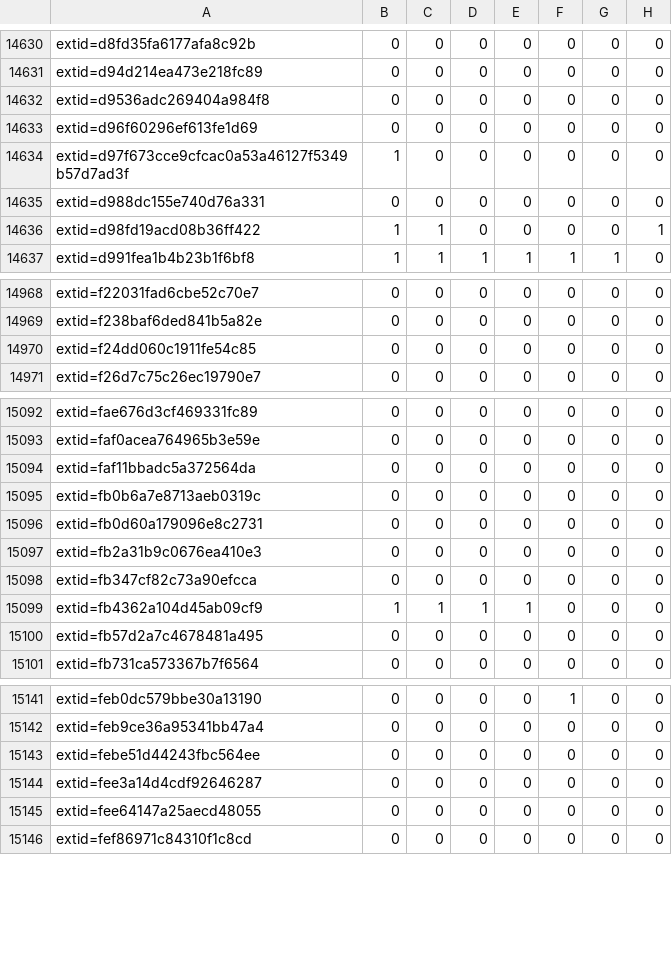
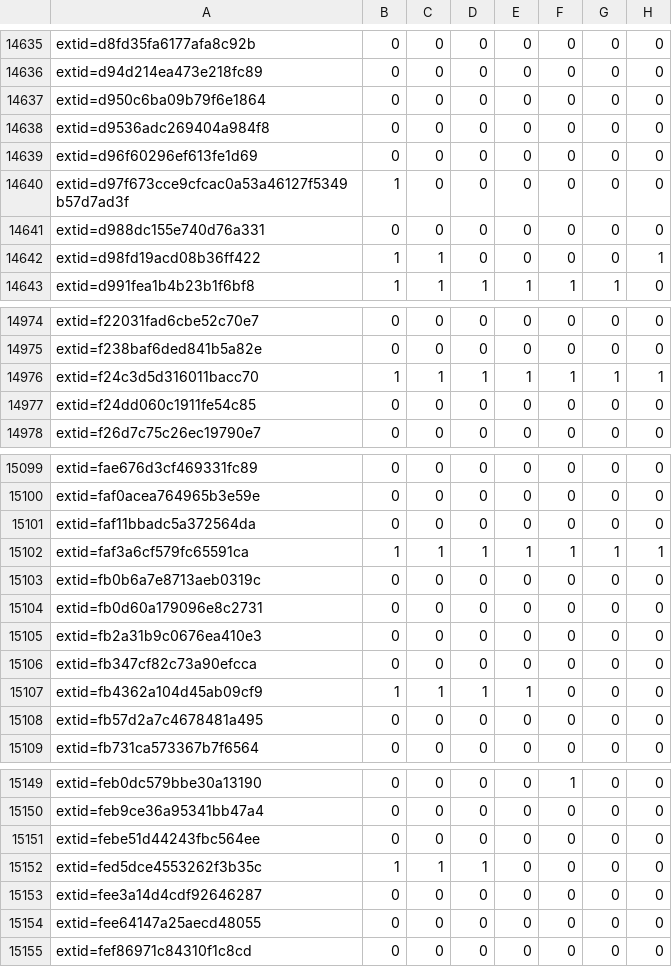
Before and after one commit to sirdarckcat/linux-queries, a CSV file: backports.csv, drawn as a sheet; only a part is shown, gaps mark what is left out; the diff covers the shown part only.

```diff
--- a/backports.csv
+++ b/backports.csv
@@ -14631,2 +14636,3 @@ extid=d8fd35fa6177afa8c92b,0,0,0,0,0,0,0
 extid=d94d214ea473e218fc89,0,0,0,0,0,0,0
+extid=d950c6ba09b79f6e1864,0,0,0,0,0,0,0
 extid=d9536adc269404a984f8,0,0,0,0,0,0,0
@@ -14969,2 +14975,3 @@ extid=f22031fad6cbe52c70e7,0,0,0,0,0,0,0
 extid=f238baf6ded841b5a82e,0,0,0,0,0,0,0
+extid=f24c3d5d316011bacc70,1,1,1,1,1,1,1
 extid=f24dd060c1911fe54c85,0,0,0,0,0,0,0
@@ -15094,2 +15101,3 @@ extid=faf0acea764965b3e59e,0,0,0,0,0,0,0
 extid=faf11bbadc5a372564da,0,0,0,0,0,0,0
+extid=faf3a6cf579fc65591ca,1,1,1,1,1,1,1
 extid=fb0b6a7e8713aeb0319c,0,0,0,0,0,0,0
@@ -15143,2 +15151,3 @@ extid=feb9ce36a95341bb47a4,0,0,0,0,0,0,0
 extid=febe51d44243fbc564ee,0,0,0,0,0,0,0
+extid=fed5dce4553262f3b35c,1,1,1,0,0,0,0
 extid=fee3a14d4cdf92646287,0,0,0,0,0,0,0
```
Also changed, not shown: 5 added rows elsewhere in this file.
